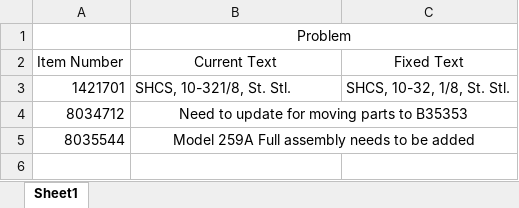
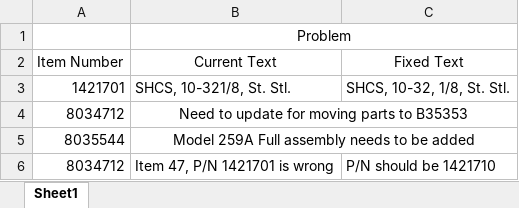
Before and after one commit to MilesStarr/TACTIC_ERP_Phase2BOM, an Excel workbook: Item Problems.xlsx, sheet Sheet1, drawn as a sheet; values as stored, in another font and other column widths than the file's, no borders; the diff names each change by its address in the sheet, - before the commit and + after, or states it on an @@ line.

Commit message:
added

```diff
--- a/Item Problems.xlsx (sheet Sheet1)
+++ b/Item Problems.xlsx (sheet Sheet1)
+row 6: 8034712 | Item 47, P/N 1421701 is wrong | P/N should be 1421710
```
